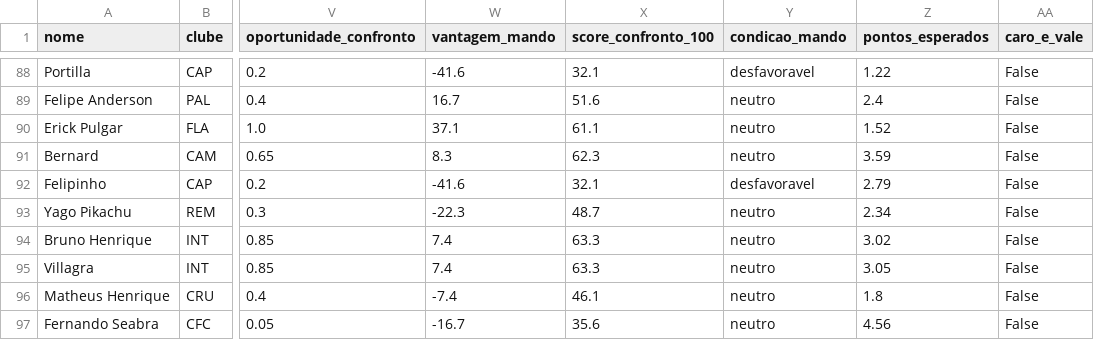
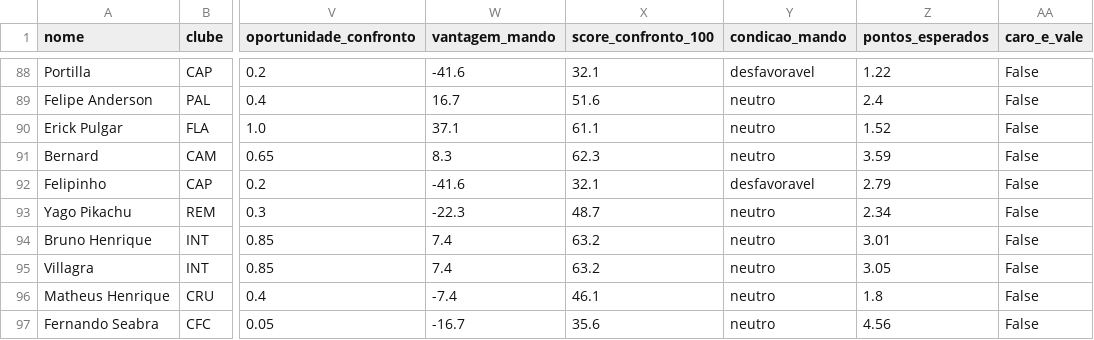
Before and after one commit to FilipeNamorato/namoratosdashboard, a CSV file: llm/input/atletas.csv, drawn as a sheet; only a part is shown, gaps mark what is left out; the diff covers the shown part only; the diff names each change by its address in the sheet, - before the commit and + after, or states it on an @@ line.

```diff
--- a/llm/input/atletas.csv
+++ b/llm/input/atletas.csv
-X94:X95 (score_confronto_100): 63.3
+X94:X95 (score_confronto_100): 63.2
-Z94 (pontos_esperados): 3.02
+Z94 (pontos_esperados): 3.01
```
Also changed, not shown: 35 edited cells elsewhere in this file, docs/data/current/atletas.csv, docs/data/current/log.csv, 7 other files.
